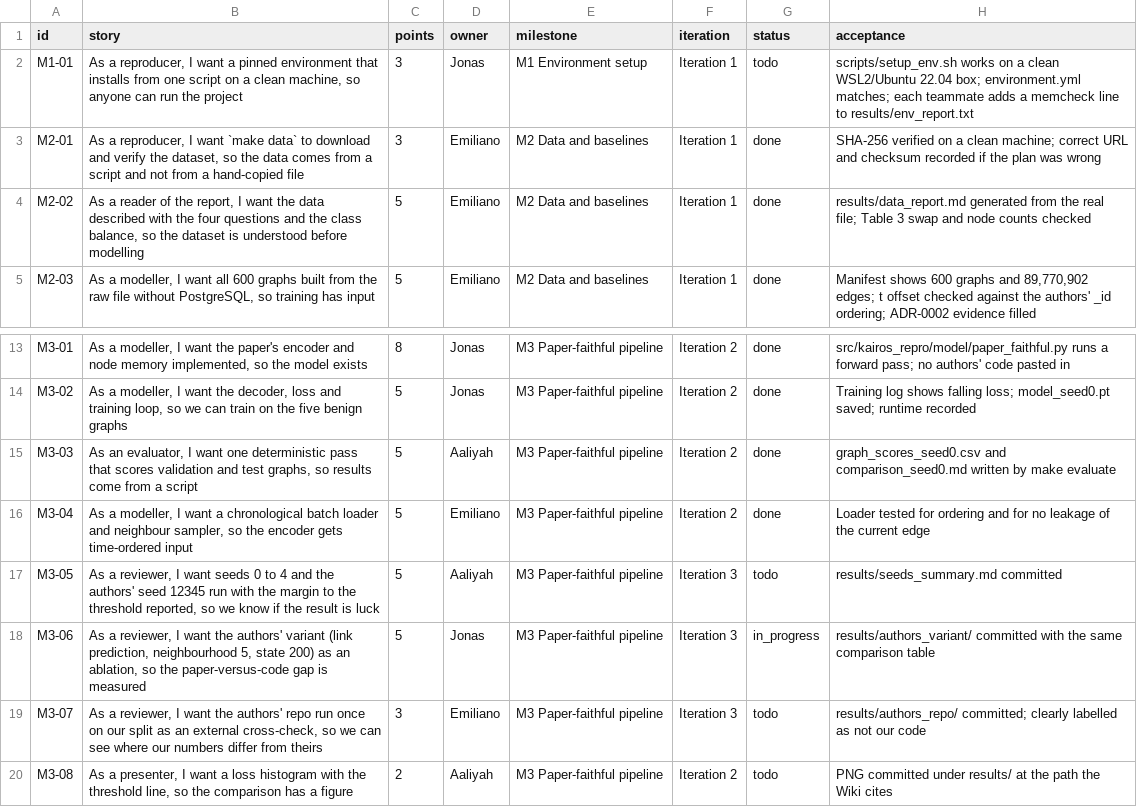
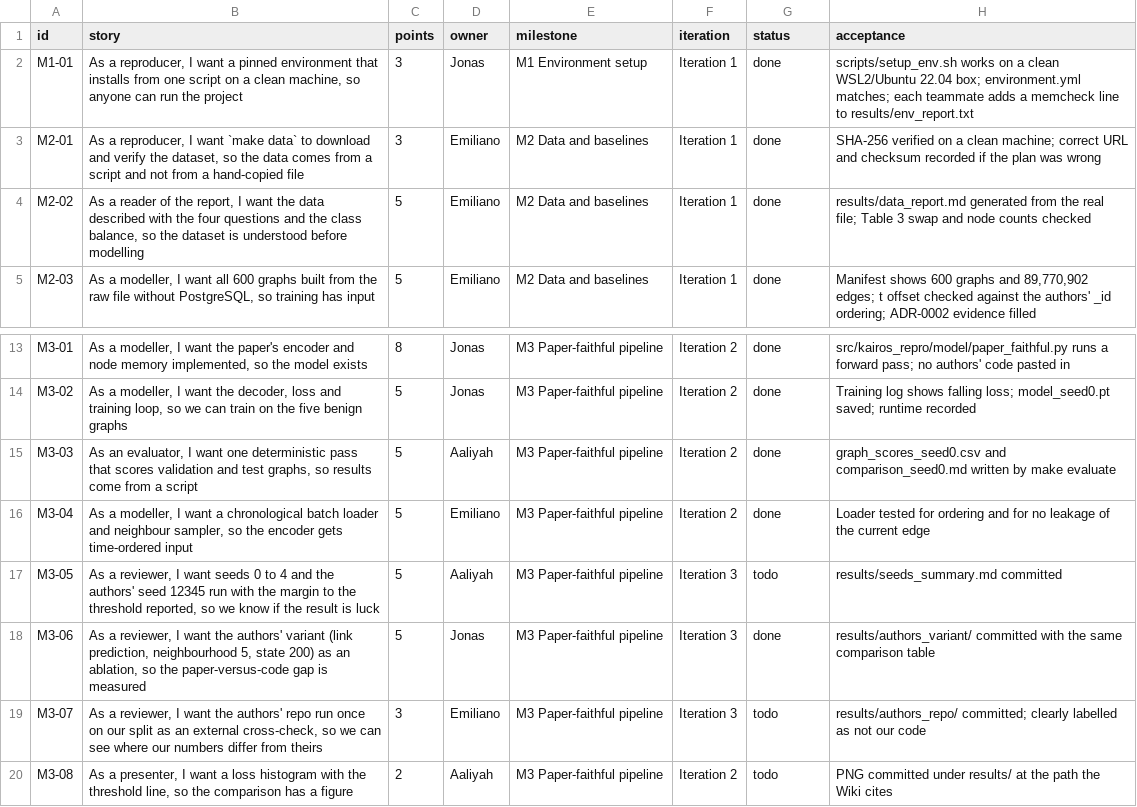
Before and after one commit to jonhalb/CyberCardinals, a CSV file: docs/backlog.csv, drawn as a sheet; only a part is shown, gaps mark what is left out.

Commit message:
M3-06: authors' variant scored, seed 0 (TP 100, TN 375, FP 0, FN 0; score AUC 1.000); M1-01 done (memcheck from all 3)

```diff
--- a/docs/backlog.csv
+++ b/docs/backlog.csv
@@ -1,3 +1,3 @@
 id,story,points,owner,milestone,iteration,status,acceptance
-M1-01,"As a reproducer, I want a pinned environment that installs from one script on a clean machine, so anyone can run the project",3,Jonas,M1 Environment setup,Iteration 1,todo,scripts/setup_env.sh works on a clean WSL2/Ubuntu 22.04 box; environment.yml matches; each teammate adds a memcheck line to results/env_report.txt
+M1-01,"As a reproducer, I want a pinned environment that installs from one script on a clean machine, so anyone can run the project",3,Jonas,M1 Environment setup,Iteration 1,done,scripts/setup_env.sh works on a clean WSL2/Ubuntu 22.04 box; environment.yml matches; each teammate adds a memcheck line to results/env_report.txt
 M2-01,"As a reproducer, I want `make data` to download and verify the dataset, so the data comes from a script and not from a hand-copied file",3,Emiliano,M2 Data and baselines,Iteration 1,done,SHA-256 verified on a clean machine; correct URL and checksum recorded if the plan was wrong
@@ -17,3 +17,3 @@ M3-04,"As a modeller, I want a chronological batch loader and neighbour sampler,
 M3-05,"As a reviewer, I want seeds 0 to 4 and the authors' seed 12345 run with the margin to the threshold reported, so we know if the result is luck",5,Aaliyah,M3 Paper-faithful pipeline,Iteration 3,todo,results/seeds_summary.md committed
-M3-06,"As a reviewer, I want the authors' variant (link prediction, neighbourhood 5, state 200) as an ablation, so the paper-versus-code gap is measured",5,Jonas,M3 Paper-faithful pipeline,Iteration 3,in_progress,results/authors_variant/ committed with the same comparison table
+M3-06,"As a reviewer, I want the authors' variant (link prediction, neighbourhood 5, state 200) as an ablation, so the paper-versus-code gap is measured",5,Jonas,M3 Paper-faithful pipeline,Iteration 3,done,results/authors_variant/ committed with the same comparison table
 M3-07,"As a reviewer, I want the authors' repo run once on our split as an external cross-check, so we can see where our numbers differ from theirs",3,Emiliano,M3 Paper-faithful pipeline,Iteration 3,todo,results/authors_repo/ committed; clearly labelled as not our code
```
Also changed, not shown: results/authors_variant/train_log_seed0.csv, 6 other files.
